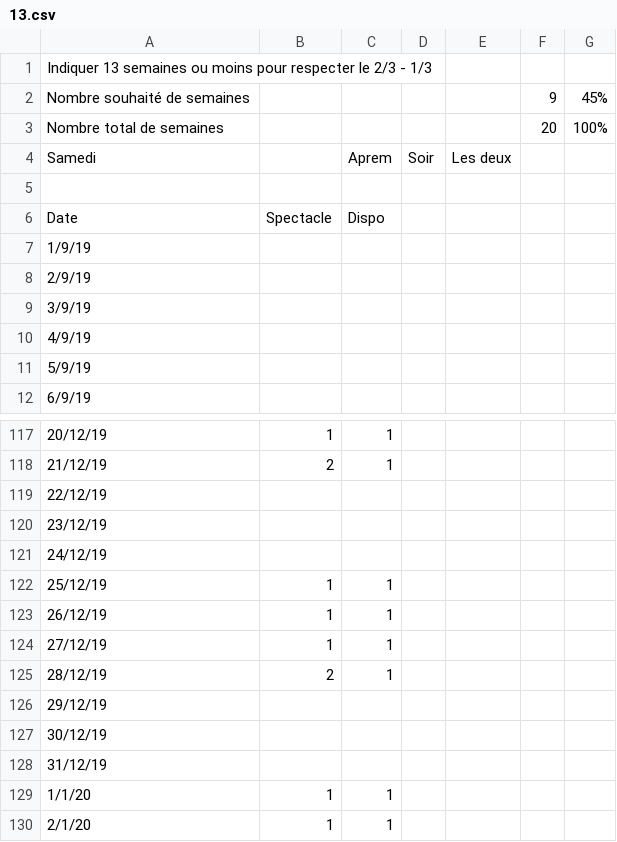
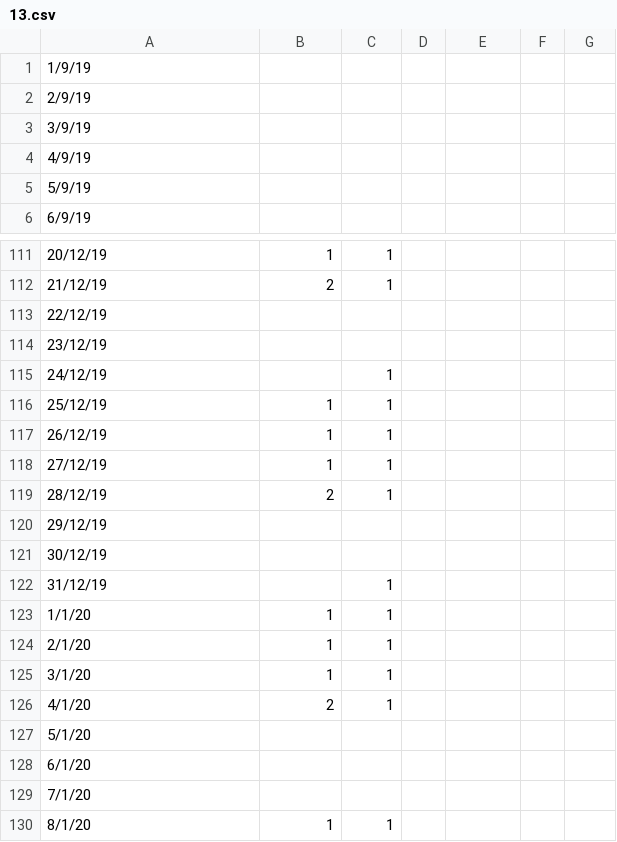
Before and after one commit to BenjaminBettan/gestionRh, a CSV file: src/main/resources/dates/13.csv, drawn as a sheet; only a part is shown, gaps mark what is left out; the shorter side is filled out with more unchanged rows; removed rows and columns are numbered as before the commit, all else as after; the diff names each change by its address in the sheet, - before the commit and + after, or states it on an @@ line.

```diff
--- a/src/main/resources/dates/13.csv
+++ b/src/main/resources/dates/13.csv
-row 1: Indiquer 13 semaines ou moins pour respecter le 2/3 - 1/3
-row 2: Nombre souhaité de semaines |  |  |  |  | 9 | 45%
-row 3: Nombre total de semaines |  |  |  |  | 20 | 100%
-row 4: Samedi |  | Aprem | Soir | Les deux
-row 5: (empty)
-row 6: Date | Spectacle | Dispo
-C115: (empty)
+C115: 1
-C122: (empty)
+C122: 1
```
Also changed, not shown: src/main/resources/dates/15.csv, src/main/resources/dates/16.csv, 27 other files.
